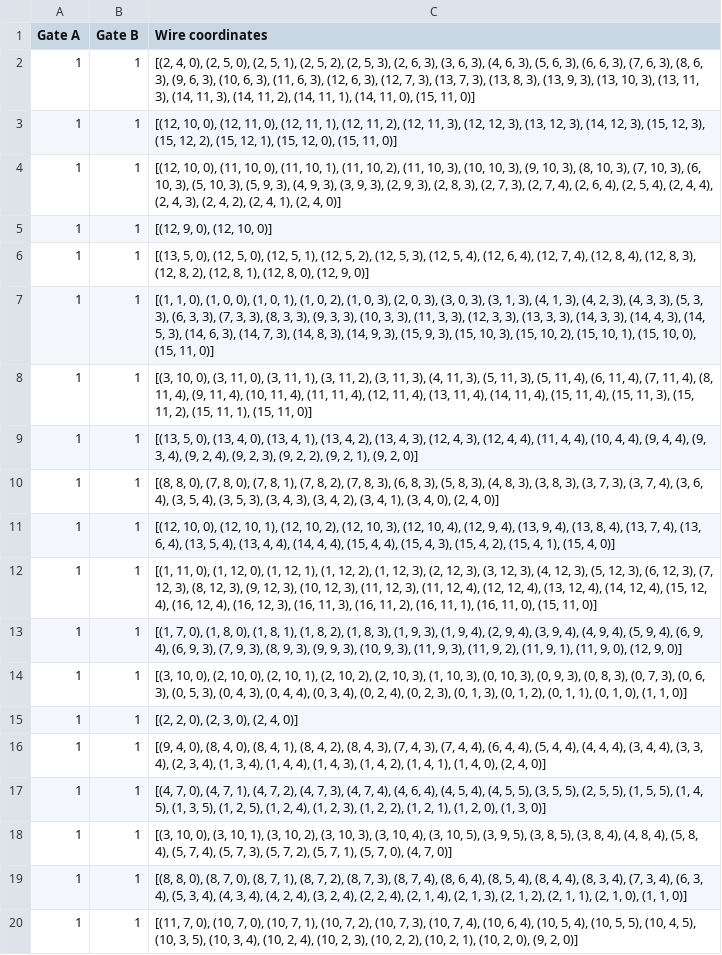
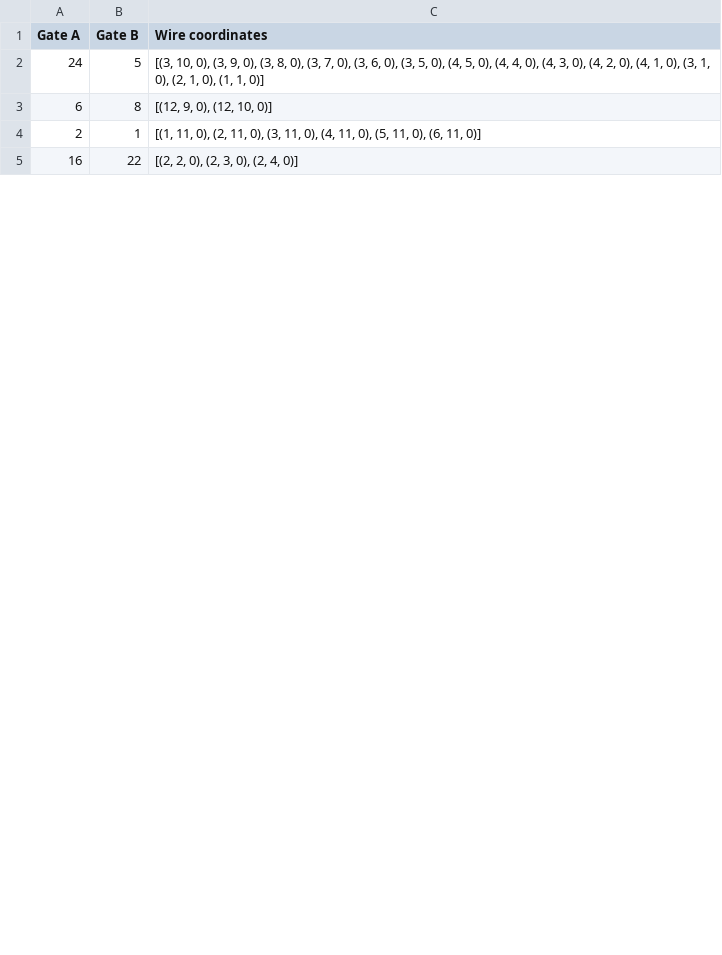
Before and after one commit to Iliasben96/Theorie-project, a CSV file: results.csv, drawn as a sheet; only a part is shown; the diff covers the shown part only.

Commit message:
fixed gate nr in result csv files

```diff
--- a/results.csv
+++ b/results.csv
@@ -1,20 +1,5 @@
 Gate A,Gate B,Wire coordinates
-1,1,"[(2, 4, 0), (2, 5, 0), (2, 5, 1), (2, 5, 2), (2, 5, 3), (2, 6, 3), (3, 6, 3), (4, 6, 3), (5, 6, 3), (6, 6, 3), (7, 6, 3), (8, 6, 3), (9, 6, 3), (10, 6, 3), (11, 6, 3), (12, 6, 3), (12, 7, 3), (13, 7, 3), (13, 8, 3), (13, 9, 3), (13, 10, 3), (13, 11, 3), (14, 11, 3), (14, 11, 2), (14, 11, 1), (14, 11, 0), (15, 11, 0)]"
-1,1,"[(12, 10, 0), (12, 11, 0), (12, 11, 1), (12, 11, 2), (12, 11, 3), (12, 12, 3), (13, 12, 3), (14, 12, 3), (15, 12, 3), (15, 12, 2), (15, 12, 1), (15, 12, 0), (15, 11, 0)]"
-1,1,"[(12, 10, 0), (11, 10, 0), (11, 10, 1), (11, 10, 2), (11, 10, 3), (10, 10, 3), (9, 10, 3), (8, 10, 3), (7, 10, 3), (6, 10, 3), (5, 10, 3), (5, 9, 3), (4, 9, 3), (3, 9, 3), (2, 9, 3), (2, 8, 3), (2, 7, 3), (2, 7, 4), (2, 6, 4), (2, 5, 4), (2, 4, 4), (2, 4, 3), (2, 4, 2), (2, 4, 1), (2, 4, 0)]"
-1,1,"[(12, 9, 0), (12, 10, 0)]"
-1,1,"[(13, 5, 0), (12, 5, 0), (12, 5, 1), (12, 5, 2), (12, 5, 3), (12, 5, 4), (12, 6, 4), (12, 7, 4), (12, 8, 4), (12, 8, 3), (12, 8, 2), (12, 8, 1), (12, 8, 0), (12, 9, 0)]"
-1,1,"[(1, 1, 0), (1, 0, 0), (1, 0, 1), (1, 0, 2), (1, 0, 3), (2, 0, 3), (3, 0, 3), (3, 1, 3), (4, 1, 3), (4, 2, 3), (4, 3, 3), (5, 3, 3), (6, 3, 3), (7, 3, 3), (8, 3, 3), (9, 3, 3), (10, 3, 3), (11, 3, 3), (12, 3, 3), (13, 3, 3), (14, 3, 3), (14, 4, 3), (14, 5, 3), (14, 6, 3), (14, 7, 3), (14, 8, 3), (14, 9, 3), (15, 9, 3), (15, 10, 3), (15, 10, 2), (15, 10, 1), (15, 10, 0), (15, 11, 0)]"
-1,1,"[(3, 10, 0), (3, 11, 0), (3, 11, 1), (3, 11, 2), (3, 11, 3), (4, 11, 3), (5, 11, 3), (5, 11, 4), (6, 11, 4), (7, 11, 4), (8, 11, 4), (9, 11, 4), (10, 11, 4), (11, 11, 4), (12, 11, 4), (13, 11, 4), (14, 11, 4), (15, 11, 4), (15, 11, 3), (15, 11, 2), (15, 11, 1), (15, 11, 0)]"
-1,1,"[(13, 5, 0), (13, 4, 0), (13, 4, 1), (13, 4, 2), (13, 4, 3), (12, 4, 3), (12, 4, 4), (11, 4, 4), (10, 4, 4), (9, 4, 4), (9, 3, 4), (9, 2, 4), (9, 2, 3), (9, 2, 2), (9, 2, 1), (9, 2, 0)]"
-1,1,"[(8, 8, 0), (7, 8, 0), (7, 8, 1), (7, 8, 2), (7, 8, 3), (6, 8, 3), (5, 8, 3), (4, 8, 3), (3, 8, 3), (3, 7, 3), (3, 7, 4), (3, 6, 4), (3, 5, 4), (3, 5, 3), (3, 4, 3), (3, 4, 2), (3, 4, 1), (3, 4, 0), (2, 4, 0)]"
-1,1,"[(12, 10, 0), (12, 10, 1), (12, 10, 2), (12, 10, 3), (12, 10, 4), (12, 9, 4), (13, 9, 4), (13, 8, 4), (13, 7, 4), (13, 6, 4), (13, 5, 4), (13, 4, 4), (14, 4, 4), (15, 4, 4), (15, 4, 3), (15, 4, 2), (15, 4, 1), (15, 4, 0)]"
-1,1,"[(1, 11, 0), (1, 12, 0), (1, 12, 1), (1, 12, 2), (1, 12, 3), (2, 12, 3), (3, 12, 3), (4, 12, 3), (5, 12, 3), (6, 12, 3), (7, 12, 3), (8, 12, 3), (9, 12, 3), (10, 12, 3), (11, 12, 3), (11, 12, 4), (12, 12, 4), (13, 12, 4), (14, 12, 4), (15, 12, 4), (16, 12, 4), (16, 12, 3), (16, 11, 3), (16, 11, 2), (16, 11, 1), (16, 11, 0), (15, 11, 0)]"
-1,1,"[(1, 7, 0), (1, 8, 0), (1, 8, 1), (1, 8, 2), (1, 8, 3), (1, 9, 3), (1, 9, 4), (2, 9, 4), (3, 9, 4), (4, 9, 4), (5, 9, 4), (6, 9, 4), (6, 9, 3), (7, 9, 3), (8, 9, 3), (9, 9, 3), (10, 9, 3), (11, 9, 3), (11, 9, 2), (11, 9, 1), (11, 9, 0), (12, 9, 0)]"
-1,1,"[(3, 10, 0), (2, 10, 0), (2, 10, 1), (2, 10, 2), (2, 10, 3), (1, 10, 3), (0, 10, 3), (0, 9, 3), (0, 8, 3), (0, 7, 3), (0, 6, 3), (0, 5, 3), (0, 4, 3), (0, 4, 4), (0, 3, 4), (0, 2, 4), (0, 2, 3), (0, 1, 3), (0, 1, 2), (0, 1, 1), (0, 1, 0), (1, 1, 0)]"
-1,1,"[(2, 2, 0), (2, 3, 0), (2, 4, 0)]"
-1,1,"[(9, 4, 0), (8, 4, 0), (8, 4, 1), (8, 4, 2), (8, 4, 3), (7, 4, 3), (7, 4, 4), (6, 4, 4), (5, 4, 4), (4, 4, 4), (3, 4, 4), (3, 3, 4), (2, 3, 4), (1, 3, 4), (1, 4, 4), (1, 4, 3), (1, 4, 2), (1, 4, 1), (1, 4, 0), (2, 4, 0)]"
-1,1,"[(4, 7, 0), (4, 7, 1), (4, 7, 2), (4, 7, 3), (4, 7, 4), (4, 6, 4), (4, 5, 4), (4, 5, 5), (3, 5, 5), (2, 5, 5), (1, 5, 5), (1, 4, 5), (1, 3, 5), (1, 2, 5), (1, 2, 4), (1, 2, 3), (1, 2, 2), (1, 2, 1), (1, 2, 0), (1, 3, 0)]"
-1,1,"[(3, 10, 0), (3, 10, 1), (3, 10, 2), (3, 10, 3), (3, 10, 4), (3, 10, 5), (3, 9, 5), (3, 8, 5), (3, 8, 4), (4, 8, 4), (5, 8, 4), (5, 7, 4), (5, 7, 3), (5, 7, 2), (5, 7, 1), (5, 7, 0), (4, 7, 0)]"
-1,1,"[(8, 8, 0), (8, 7, 0), (8, 7, 1), (8, 7, 2), (8, 7, 3), (8, 7, 4), (8, 6, 4), (8, 5, 4), (8, 4, 4), (8, 3, 4), (7, 3, 4), (6, 3, 4), (5, 3, 4), (4, 3, 4), (4, 2, 4), (3, 2, 4), (2, 2, 4), (2, 1, 4), (2, 1, 3), (2, 1, 2), (2, 1, 1), (2, 1, 0), (1, 1, 0)]"
-1,1,"[(11, 7, 0), (10, 7, 0), (10, 7, 1), (10, 7, 2), (10, 7, 3), (10, 7, 4), (10, 6, 4), (10, 5, 4), (10, 5, 5), (10, 4, 5), (10, 3, 5), (10, 3, 4), (10, 2, 4), (10, 2, 3), (10, 2, 2), (10, 2, 1), (10, 2, 0), (9, 2, 0)]"
+24,5,"[(3, 10, 0), (3, 9, 0), (3, 8, 0), (3, 7, 0), (3, 6, 0), (3, 5, 0), (4, 5, 0), (4, 4, 0), (4, 3, 0), (4, 2, 0), (4, 1, 0), (3, 1, 0), (2, 1, 0), (1, 1, 0)]"
+6,8,"[(12, 9, 0), (12, 10, 0)]"
+2,1,"[(1, 11, 0), (2, 11, 0), (3, 11, 0), (4, 11, 0), (5, 11, 0), (6, 11, 0)]"
+16,22,"[(2, 2, 0), (2, 3, 0), (2, 4, 0)]"
```
Also changed, not shown: 22 added rows, 10 removed rows and 2 edited cells elsewhere in this file, 1 other file.
